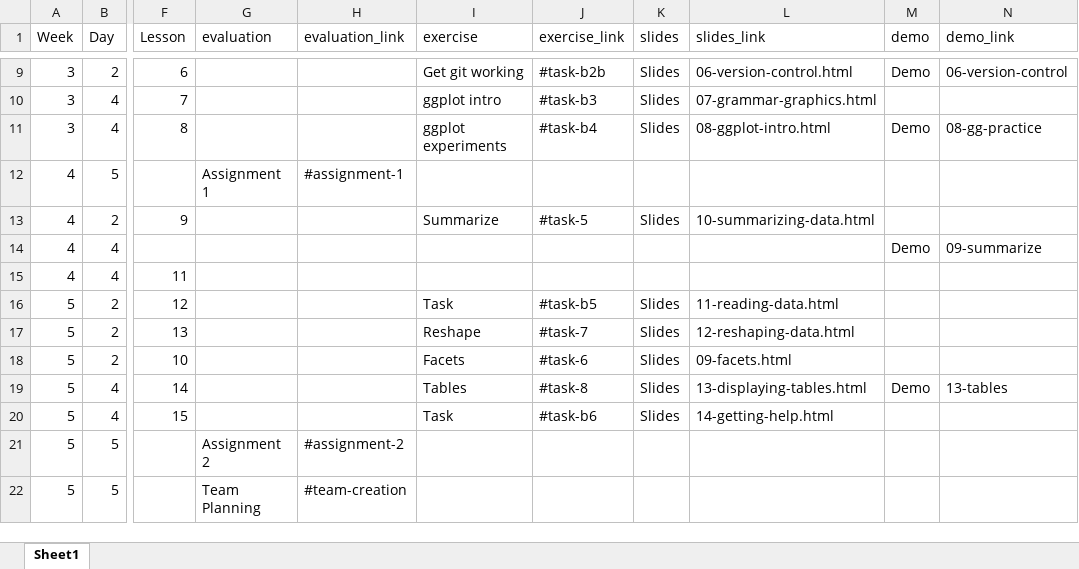
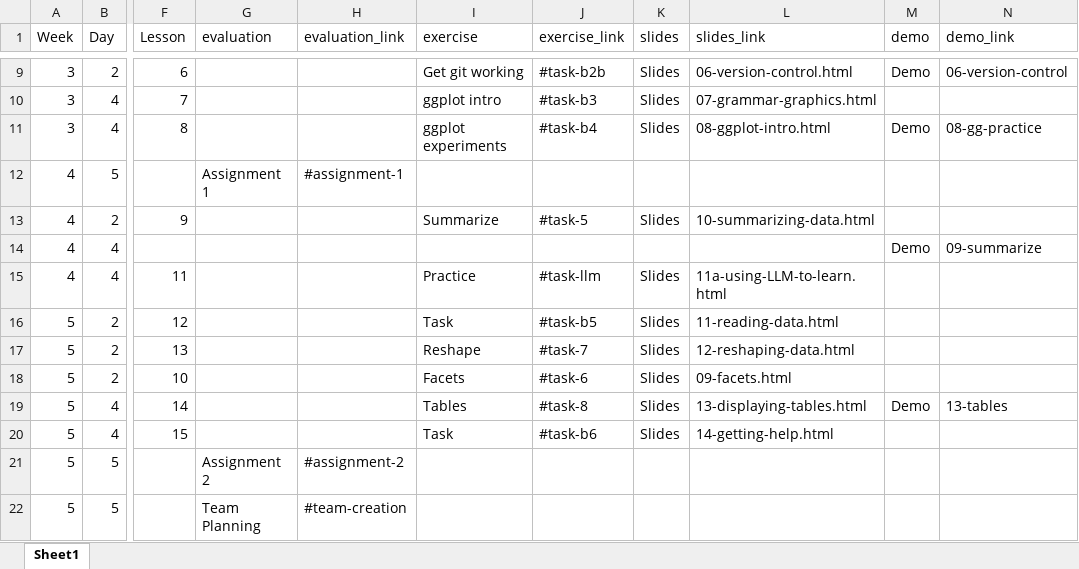
Before and after one commit to AndrewIrwin/data-viz-course, an Excel workbook: data-viz/schedule.xlsx, sheet Sheet1, drawn as a sheet; only a part is shown, gaps mark what is left out; values as stored, in another font and other column widths than the file's, no borders; the diff names each change by its address in the sheet, - before the commit and + after, or states it on an @@ line.

```diff
--- a/data-viz/schedule.xlsx (sheet Sheet1)
+++ b/data-viz/schedule.xlsx (sheet Sheet1)
-I15 (exercise): (empty)
+I15 (exercise): Practice
-J15 (exercise_link): (empty)
+J15 (exercise_link): #task-llm
-K15 (slides): (empty)
+K15 (slides): Slides
-L15 (slides_link): (empty)
+L15 (slides_link): 11a-using-LLM-to-learn.html
```
Also changed, not shown: 2 other files.
